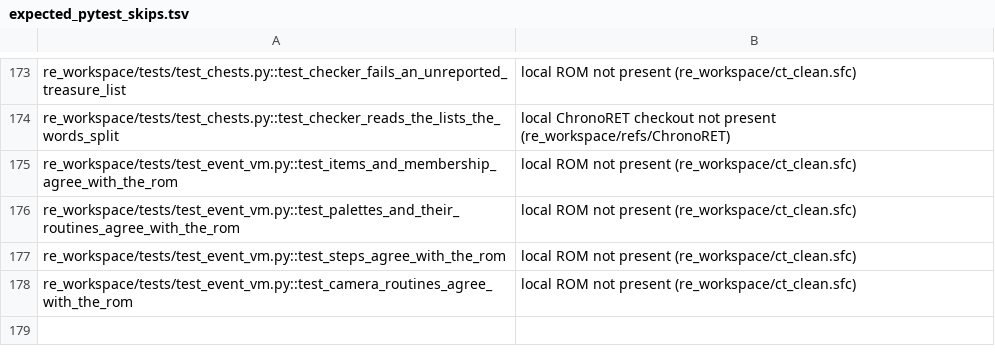
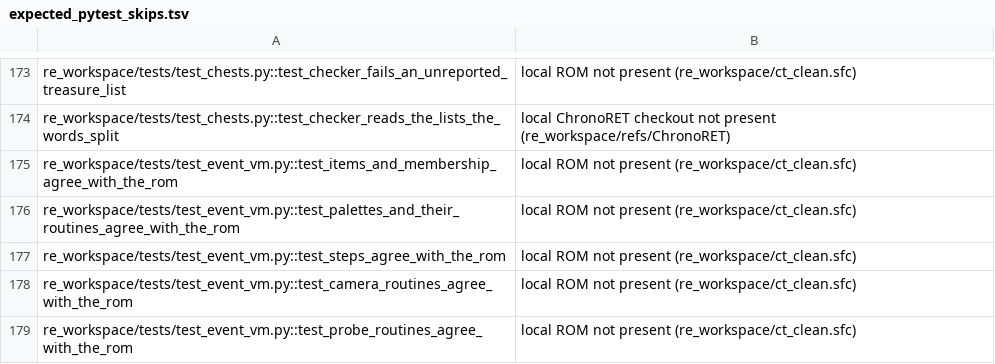
Before and after one commit to grabbiel/chrono, a TSV file: scripts/ci/expected_pytest_skips.tsv, drawn as a sheet; only a part is shown, gaps mark what is left out; the diff names each change by its address in the sheet, - before the commit and + after, or states it on an @@ line.

```diff
--- a/scripts/ci/expected_pytest_skips.tsv
+++ b/scripts/ci/expected_pytest_skips.tsv
+row 179: re_workspace/tests/test_event_vm.py::test_probe_routines_agree_with_the_rom | local ROM not present (re_workspace/ct_clean.sfc)
```
Also changed, not shown: 7 other files.
